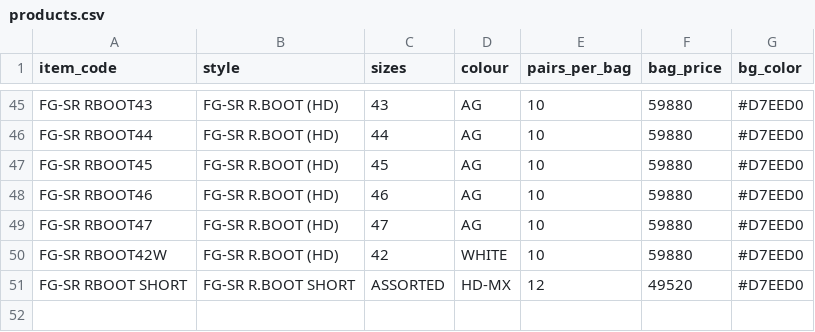
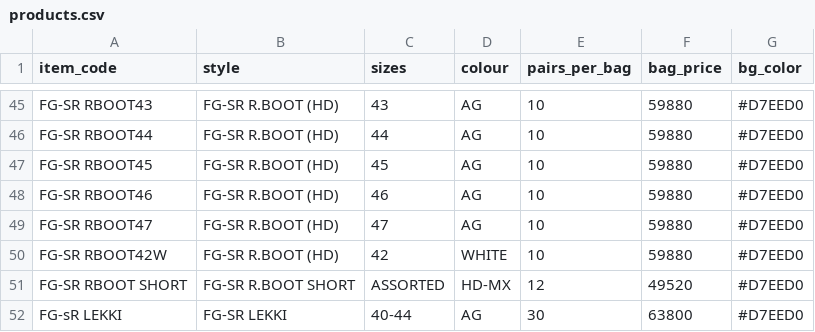
Before and after one commit to abdultawwabjimoh/receipt-app, a CSV file: products.csv, drawn as a sheet; only a part is shown, gaps mark what is left out.

Commit message:
Update products.csv

```diff
--- a/products.csv
+++ b/products.csv
@@ -51 +51,2 @@ FG-SR RBOOT42W,FG-SR R.BOOT (HD),42,WHITE,10,59880,#D7EED0
 FG-SR RBOOT SHORT,FG-SR R.BOOT SHORT,ASSORTED,HD-MX,12,49520,#D7EED0
+FG-sR LEKKI, FG-SR LEKKI, 40-44, AG, 30,63800,#D7EED0
```
